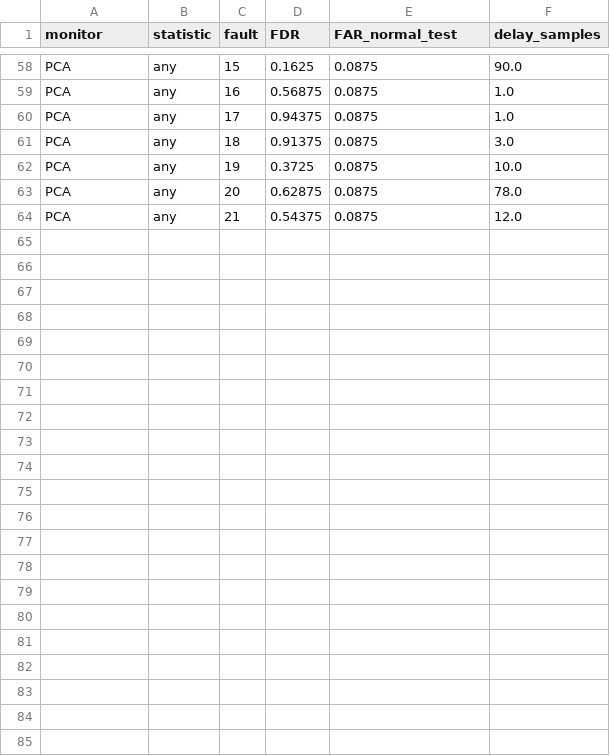
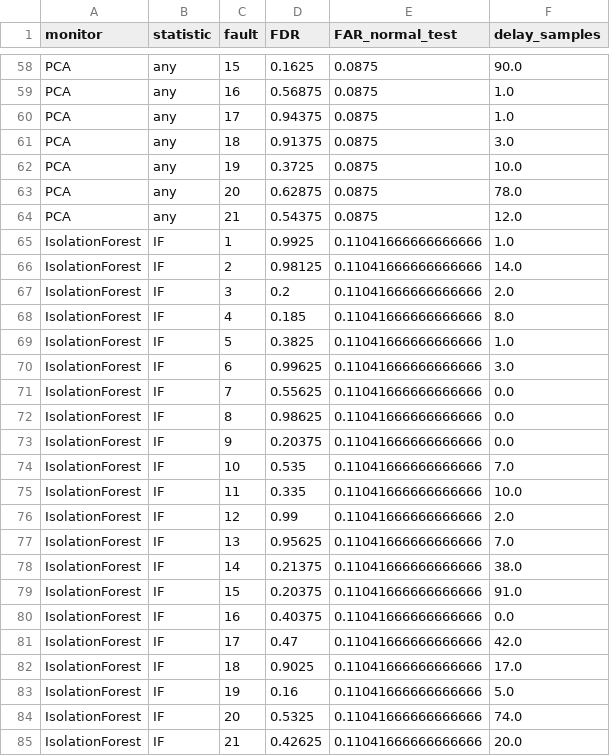
Before and after one commit to JSRP00/tep-process-monitoring, a CSV file: results/results.csv, drawn as a sheet; only a part is shown, gaps mark what is left out.

Commit message:
Add Isolation Forest to the benchmark
Isolation Forest matches PCA on large deviations but misses faults 4, 7, 11, 14 and 17; its higher rate on faults 3, 9 and 15 is at the level of its own false alarm rate.

```diff
--- a/results/results.csv
+++ b/results/results.csv
@@ -64 +64,22 @@ PCA,any,20,0.62875,0.0875,78.0
 PCA,any,21,0.54375,0.0875,12.0
+IsolationForest,IF,1,0.9925,0.11041666666666666,1.0
+IsolationForest,IF,2,0.98125,0.11041666666666666,14.0
+IsolationForest,IF,3,0.2,0.11041666666666666,2.0
+IsolationForest,IF,4,0.185,0.11041666666666666,8.0
+IsolationForest,IF,5,0.3825,0.11041666666666666,1.0
+IsolationForest,IF,6,0.99625,0.11041666666666666,3.0
+IsolationForest,IF,7,0.55625,0.11041666666666666,0.0
+IsolationForest,IF,8,0.98625,0.11041666666666666,0.0
+IsolationForest,IF,9,0.20375,0.11041666666666666,0.0
+IsolationForest,IF,10,0.535,0.11041666666666666,7.0
+IsolationForest,IF,11,0.335,0.11041666666666666,10.0
+IsolationForest,IF,12,0.99,0.11041666666666666,2.0
+IsolationForest,IF,13,0.95625,0.11041666666666666,7.0
+IsolationForest,IF,14,0.21375,0.11041666666666666,38.0
+IsolationForest,IF,15,0.20375,0.11041666666666666,91.0
+IsolationForest,IF,16,0.40375,0.11041666666666666,0.0
+IsolationForest,IF,17,0.47,0.11041666666666666,42.0
+IsolationForest,IF,18,0.9025,0.11041666666666666,17.0
+IsolationForest,IF,19,0.16,0.11041666666666666,5.0
+IsolationForest,IF,20,0.5325,0.11041666666666666,74.0
+IsolationForest,IF,21,0.42625,0.11041666666666666,20.0
```
Also changed, not shown: 3 other files.
